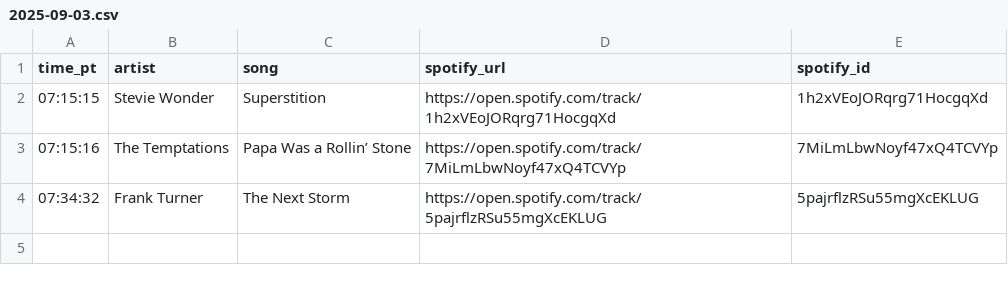
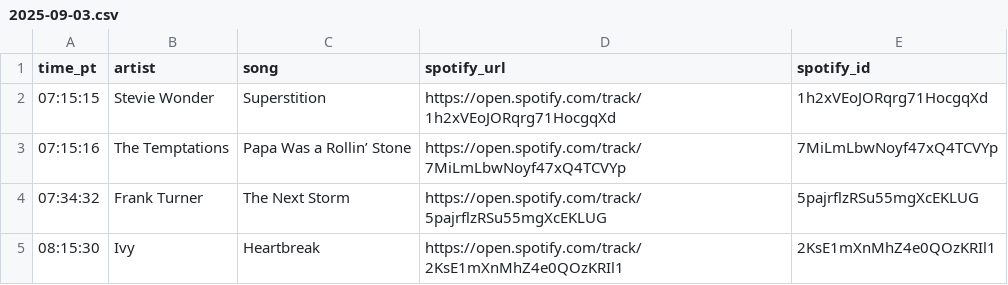
Before and after one commit to dsundt/kexp-john-playlist, a CSV file: data/daily/2025-09-03.csv, drawn as a sheet; the diff names each change by its address in the sheet, - before the commit and + after, or states it on an @@ line.

```diff
--- a/data/daily/2025-09-03.csv
+++ b/data/daily/2025-09-03.csv
+row 5: 08:15:30 | Ivy | Heartbreak | https://open.spotify.com/track/2KsE1mXnMhZ4e0QOzKRIl1 | 2KsE1mXnMhZ4e0QOzKRIl1
```
Also changed, not shown: 2 other files.
